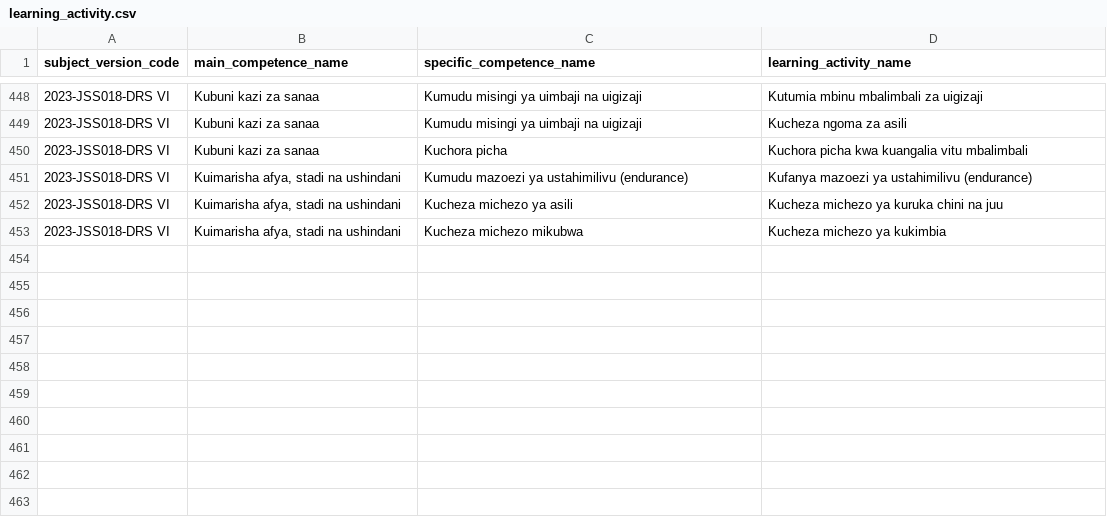
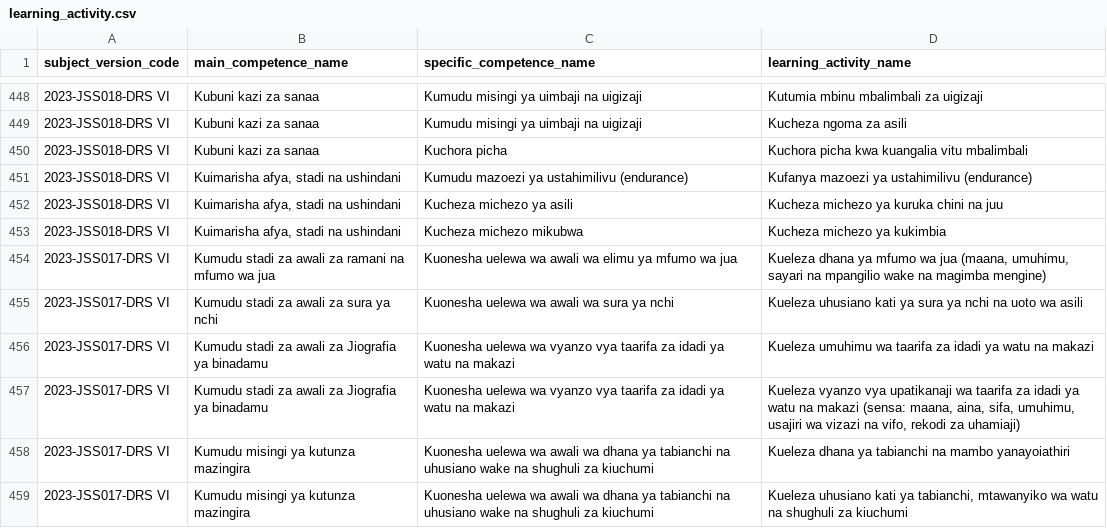
Before and after one commit to Ryobalj/jamiikazini-pro, a CSV file: syllabus/csv/learning_activity.csv, drawn as a sheet; only a part is shown, gaps mark what is left out; the diff names each change by its address in the sheet, - before the commit and + after, or states it on an @@ line.

Commit message:
feat: Jiografia na Mazingira DRS VI competence tree + basic SLA content
No-book policy applied: tree from the official muhtasari (4
MainCompetences, 4 SpecificCompetences, 6 LearningActivities, 136
periods) plus one full-depth SLA row per LearningActivity. Seeded
clean (6/6).

```diff
--- a/syllabus/csv/learning_activity.csv
+++ b/syllabus/csv/learning_activity.csv
+row 454: 2023-JSS017-DRS VI | Kumudu stadi za awali za ramani na mfumo wa jua | Kuonesha uelewa wa awali wa elimu ya mfumo wa jua | Kueleza dhana ya mfumo wa jua (maana, umuhimu, sayari na mpangilio wake na magimba mengine)
+row 455: 2023-JSS017-DRS VI | Kumudu stadi za awali za sura ya nchi | Kuonesha uelewa wa awali wa sura ya nchi | Kueleza uhusiano kati ya sura ya nchi na uoto wa asili
+row 456: 2023-JSS017-DRS VI | Kumudu stadi za awali za Jiografia ya binadamu | Kuonesha uelewa wa vyanzo vya taarifa za idadi ya watu na makazi | Kueleza umuhimu wa taarifa za idadi ya watu na makazi
+row 457: 2023-JSS017-DRS VI | Kumudu stadi za awali za Jiografia ya binadamu | Kuonesha uelewa wa vyanzo vya taarifa za idadi ya watu na makazi | Kueleza vyanzo vya upatikanaji wa taarifa za idadi ya watu na makazi (sensa: maana, aina, sifa, umuhimu, usajiri wa vizazi na vifo, rekodi za uhamiaji)
+row 458: 2023-JSS017-DRS VI | Kumudu misingi ya kutunza mazingira | Kuonesha uelewa wa awali wa dhana ya tabianchi na uhusiano wake na shughuli za kiuchumi | Kueleza dhana ya tabianchi na mambo yanayoiathiri
+row 459: 2023-JSS017-DRS VI | Kumudu misingi ya kutunza mazingira | Kuonesha uelewa wa awali wa dhana ya tabianchi na uhusiano wake na shughuli za kiuchumi | Kueleza uhusiano kati ya tabianchi, mtawanyiko wa watu na shughuli za kiuchumi
```
Also changed, not shown: syllabus/csv/main_competence.csv, syllabus/csv/specific_competence.csv, 2 other files.
